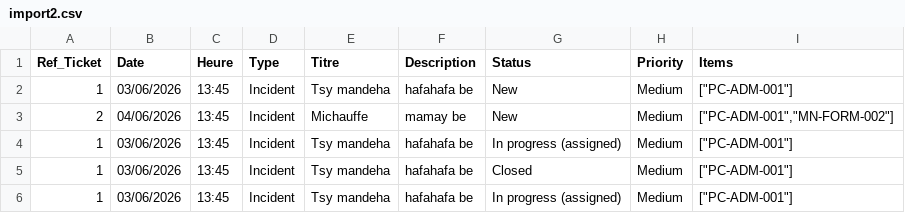
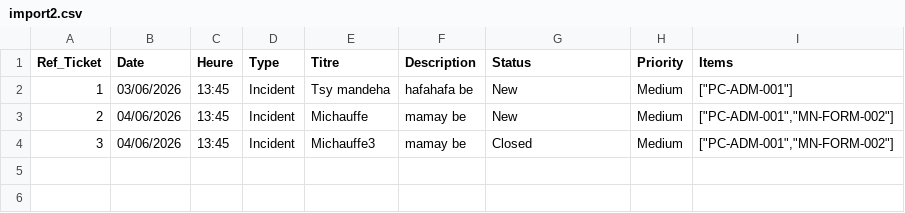
Before and after one commit to Eddou313/glpi, a CSV file: data/import2.csv, drawn as a sheet.

Commit message:
feat: update ticket import logic to handle status mapping and improve payload construction

```diff
--- a/data/import2.csv
+++ b/data/import2.csv
@@ -3,4 +3,2 @@ Ref_Ticket,Date,Heure,Type,Titre,Description,Status,Priority,Items
 2,04/06/2026,13:45,Incident,Michauffe,mamay be,New,Medium,"[""PC-ADM-001"",""MN-FORM-002""]"
-1,03/06/2026,13:45,Incident,Tsy mandeha,hafahafa be,In progress (assigned),Medium,"[""PC-ADM-001""]"
-1,03/06/2026,13:45,Incident,Tsy mandeha,hafahafa be,Closed,Medium,"[""PC-ADM-001""]"
-1,03/06/2026,13:45,Incident,Tsy mandeha,hafahafa be,In progress (assigned),Medium,"[""PC-ADM-001""]"
+3,04/06/2026,13:45,Incident,Michauffe3,mamay be,Closed,Medium,"[""PC-ADM-001"",""MN-FORM-002""]"
```
Also changed, not shown: 1 other file.
